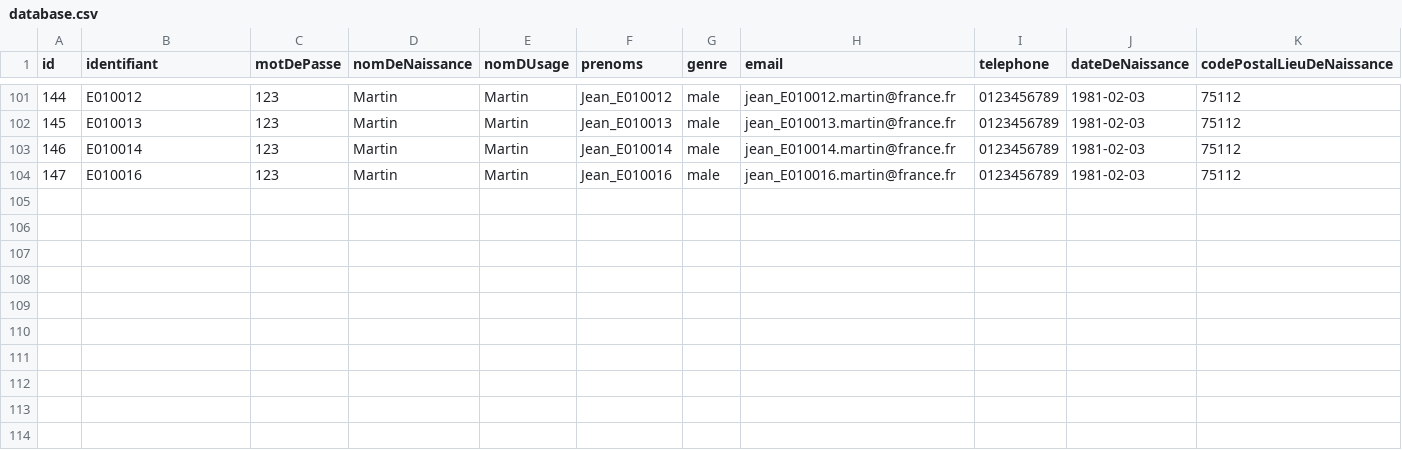
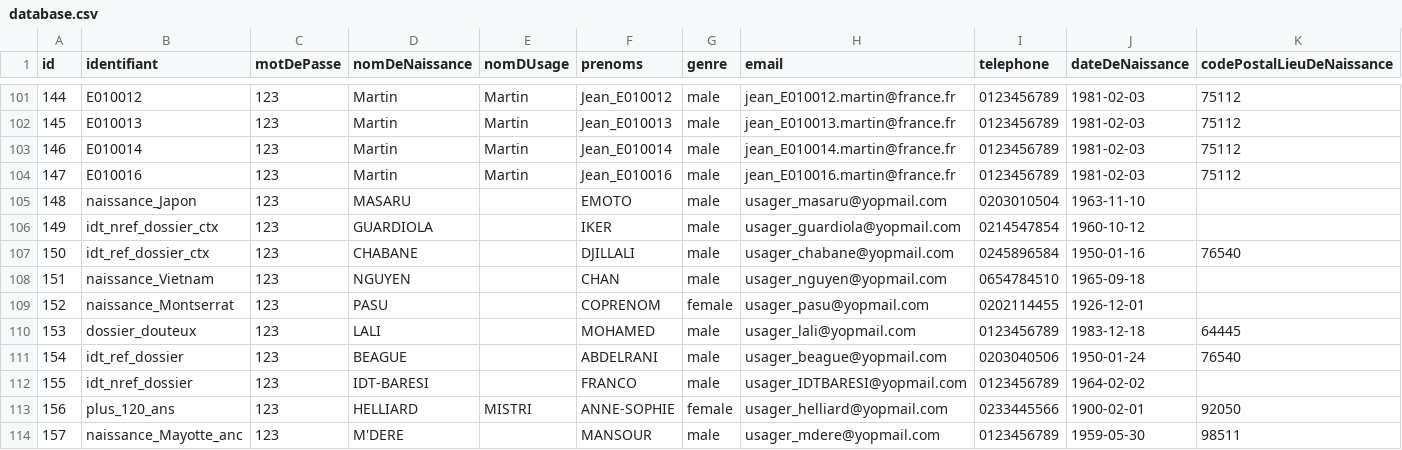
Before and after one commit to france-connect/identity-provider-example, a CSV file: database.csv, drawn as a sheet; only a part is shown, gaps mark what is left out; rows hold the shown columns only; the diff names each change by its address in the sheet, - before the commit and + after, or states it on an @@ line.

Commit message:
Update database.csv
Bonjour,
Pourriez-vous intégrer ces enregistrements (des id n°148 à 157) dans votre base pour les tests fonctionnels du Casier Judiciaire National ?
C'est surtout pour faire référence aux dossiers existants associés aux identités
En vous remerciant d'avance
Frédéric SUEUR
Misnistrère de la Justice

```diff
--- a/database.csv
+++ b/database.csv
+row 105: 148 | naissance_Japon | 123 | MASARU |  | EMOTO | male | usager_masaru@yopmail.com | 0203010504 | 1963-11-10
+row 106: 149 | idt_nref_dossier_ctx | 123 | GUARDIOLA |  | IKER | male | usager_guardiola@yopmail.com | 0214547854 | 1960-10-12
+row 107: 150 | idt_ref_dossier_ctx | 123 | CHABANE |  | DJILLALI | male | usager_chabane@yopmail.com | 0245896584 | 1950-01-16 | 76540
+row 108: 151 | naissance_Vietnam | 123 | NGUYEN |  | CHAN | male | usager_nguyen@yopmail.com | 0654784510 | 1965-09-18
+row 109: 152 | naissance_Montserrat | 123 | PASU |  | COPRENOM | female | usager_pasu@yopmail.com | 0202114455 | 1926-12-01
+row 110: 153 | dossier_douteux | 123 | LALI |  | MOHAMED | male | usager_lali@yopmail.com | 0123456789 | 1983-12-18 | 64445
+row 111: 154 | idt_ref_dossier | 123 | BEAGUE |  | ABDELRANI | male | usager_beague@yopmail.com | 0203040506 | 1950-01-24 | 76540
+row 112: 155 | idt_nref_dossier | 123 | IDT-BARESI |  | FRANCO | male | usager_IDTBARESI@yopmail.com | 0123456789 | 1964-02-02
+row 113: 156 | plus_120_ans | 123 | HELLIARD | MISTRI | ANNE-SOPHIE | female | usager_helliard@yopmail.com | 0233445566 | 1900-02-01 | 92050
+row 114: 157 | naissance_Mayotte_anc | 123 | M'DERE |  | MANSOUR | male | usager_mdere@yopmail.com | 0123456789 | 1959-05-30 | 98511
```
